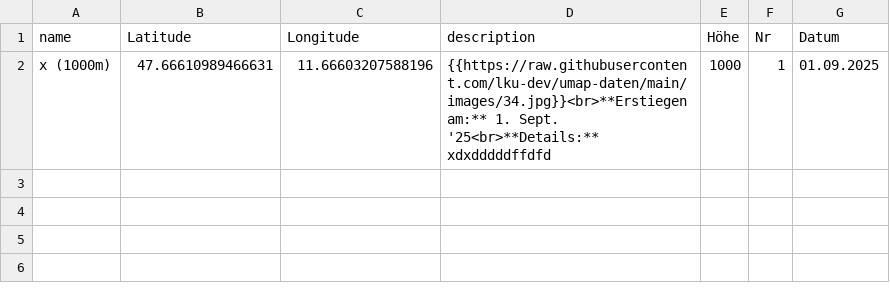
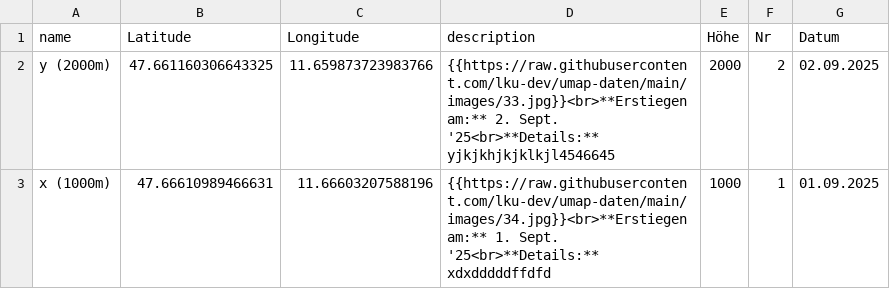
Before and after one commit to lku-dev/umap-daten, a CSV file: 0_test.csv, drawn as a sheet; the diff names each change by its address in the sheet, - before the commit and + after, or states it on an @@ line.

Commit message:
Update CSV via App

```diff
--- a/0_test.csv
+++ b/0_test.csv
+row 2: y (2000m) | 47.661160306643325 | 11.659873723983766 | {{https://raw.githubusercontent.com/lku-dev/umap-daten/main/images/33.jpg}}<br>**Erstiegen am:** 2. Sept. '25<br>**Details:** yjkjkhjkjklkjl4546645 | 2000 | 2 | 02.09.2025
```
